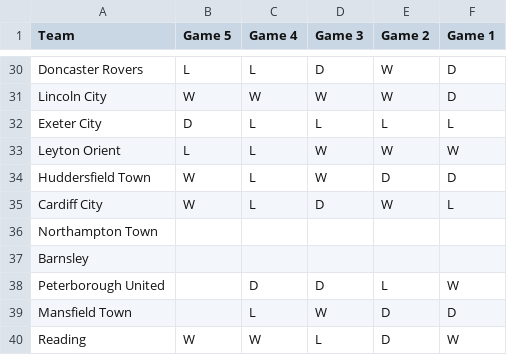
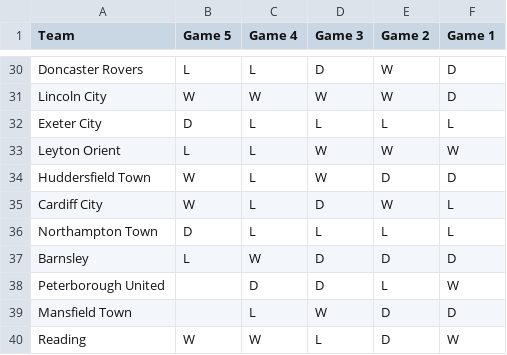
Before and after one commit to ps9786/pl-predictions, a CSV file: team_form_summary.csv, drawn as a sheet; only a part is shown, gaps mark what is left out.

Commit message:
Rerun team summary

```diff
--- a/team_form_summary.csv
+++ b/team_form_summary.csv
@@ -35,4 +35,4 @@ Huddersfield Town,W,L,W,D,D
 Cardiff City,W,L,D,W,L
-Northampton Town,,,,,
-Barnsley,,,,,
+Northampton Town,D,L,L,L,L
+Barnsley,L,W,D,D,D
 Peterborough United,,D,D,L,W
```
